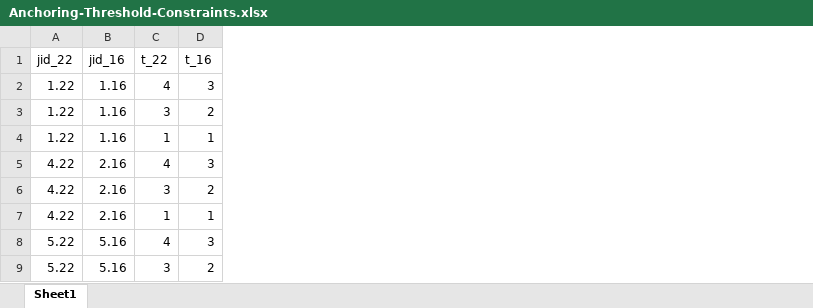
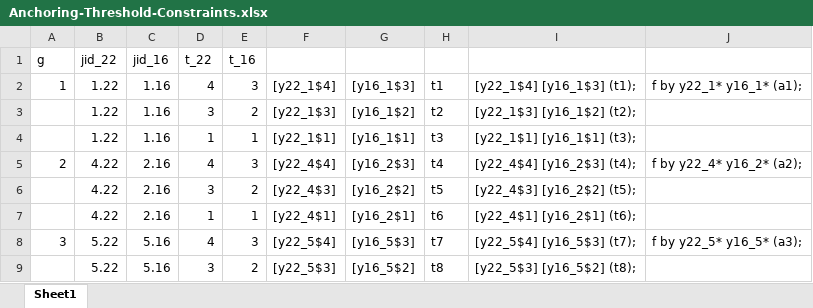
Before and after one commit to marcus-waldman/HRTL-2016-2022, an Excel workbook: datasets/intermediate/Anchoring-Threshold-Constraints.xlsx, sheet Sheet1, drawn as a sheet; only a part is shown; values as stored, in another font and other column widths than the file's, no borders; the diff names each change by its address in the sheet, - before the commit and + after, or states it on an @@ line.

```diff
--- a/datasets/intermediate/Anchoring-Threshold-Constraints.xlsx (sheet Sheet1)
+++ b/datasets/intermediate/Anchoring-Threshold-Constraints.xlsx (sheet Sheet1)
+column A, rows 1-8: g | 1 |  |  | 2 |  |  | 3
+column F, rows 2-9: [y22_1$4] | [y22_1$3] | [y22_1$1] | [y22_4$4] | [y22_4$3] | [y22_4$1] | [y22_5$4] | [y22_5$3]
+column G, rows 2-9: [y16_1$3] | [y16_1$2] | [y16_1$1] | [y16_2$3] | [y16_2$2] | [y16_2$1] | [y16_5$3] | [y16_5$2]
+column H, rows 2-9: t1 | t2 | t3 | t4 | t5 | t6 | t7 | t8
+column I, rows 2-9: [y22_1$4] [y16_1$3] (t1); | [y22_1$3] [y16_1$2] (t2); | [y22_1$1] [y16_1$1] (t3); | [y22_4$4] [y16_2$3] (t4); | [y22_4$3] [y16_2$2] (t5); | [y22_4$1] [y16_2$1] (t6); | [y22_5$4] [y16_5$3] (t7); | [y22_5$3] [y16_5$2] (t8);
+column J, rows 2-8: f by y22_1* y16_1* (a1); |  |  | f by y22_4* y16_2* (a2); |  |  | f by y22_5* y16_5* (a3);
```
Also changed, not shown: 1 other file.
